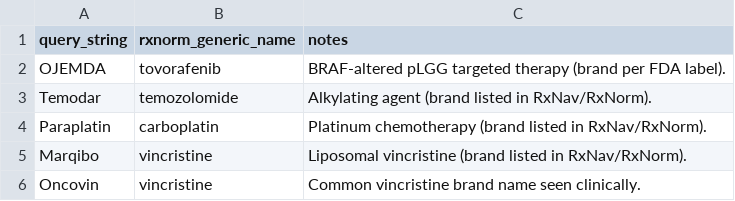
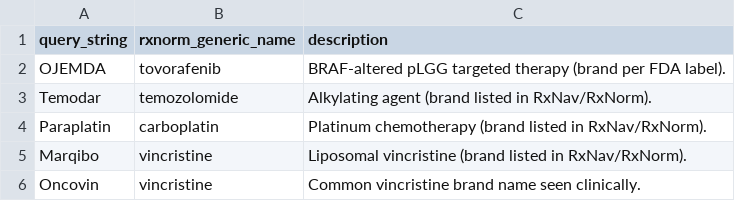
Before and after one commit to smart-on-fhir/cumulus-library-glioma, a TSV file: resources/rel_drug_brand.tsv, drawn as a sheet; only a part is shown.

```diff
--- a/resources/rel_drug_brand.tsv
+++ b/resources/rel_drug_brand.tsv
@@ -1,2 +1,2 @@
-query_string	rxnorm_generic_name	notes
+query_string	rxnorm_generic_name	description
 OJEMDA	tovorafenib	BRAF-altered pLGG targeted therapy (brand per FDA label).
```
Also changed, not shown: resources/rel_drug_class.tsv, resources/rel_drug_ingredient.tsv, 5 other files.
